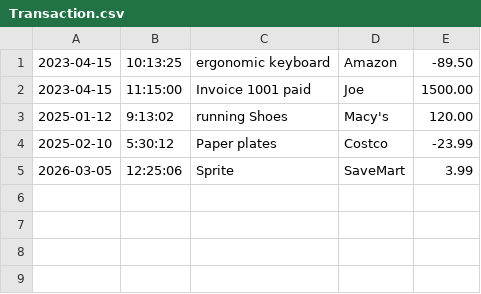
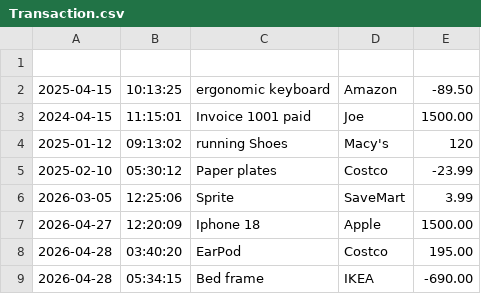
Before and after one commit to SeblyA/AccountingLedgerApp, a CSV file: src/main/resources/Transaction.csv, drawn as a sheet.

```diff
--- a/src/main/resources/Transaction.csv
+++ b/src/main/resources/Transaction.csv
@@ -1,5 +1,9 @@
-2023-04-15|10:13:25|ergonomic keyboard|Amazon|-89.50
-2023-04-15|11:15:00|Invoice 1001 paid|Joe|1500.00
-2025-01-12|9:13:02|running Shoes|Macy's|120.00
-2025-02-10|5:30:12|Paper plates|Costco|-23.99
+
+2025-04-15|10:13:25|ergonomic keyboard|Amazon|-89.50
+2024-04-15|11:15:01|Invoice 1001 paid|Joe|1500.00
+2025-01-12|09:13:02|running Shoes|Macy's|120
+2025-02-10|05:30:12|Paper plates|Costco|-23.99
 2026-03-05|12:25:06|Sprite|SaveMart|3.99
+2026-04-27|12:20:09|Iphone 18|Apple|1500.00
+2026-04-28|03:40:20|EarPod|Costco|195.00
+2026-04-28|05:34:15|Bed frame|IKEA|-690.00
```
Also changed, not shown: 4 other files.
